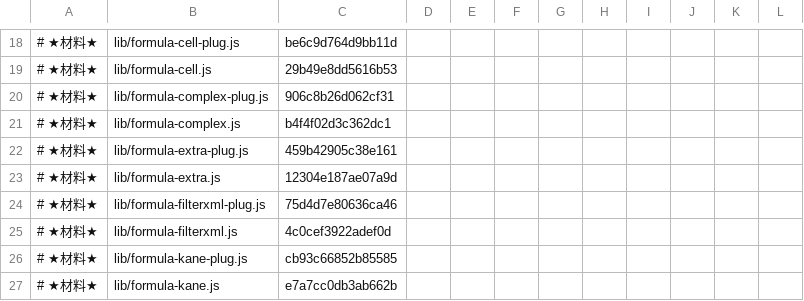
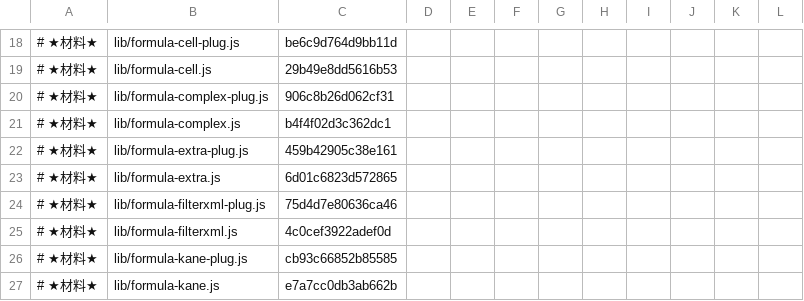
Before and after one commit to exally-zeroact/exally, a TSV file: docs/measured/golden-86-karimono-2026-09-15.tsv, drawn as a sheet; only a part is shown, gaps mark what is left out.

```diff
--- a/docs/measured/golden-86-karimono-2026-09-15.tsv
+++ b/docs/measured/golden-86-karimono-2026-09-15.tsv
@@ -22,3 +22,3 @@
 # ★材料★	lib/formula-extra-plug.js	459b42905c38e161
-# ★材料★	lib/formula-extra.js	12304e187ae07a9d
+# ★材料★	lib/formula-extra.js	6d01c6823d572865
 # ★材料★	lib/formula-filterxml-plug.js	75d4d7e80636ca46
```
